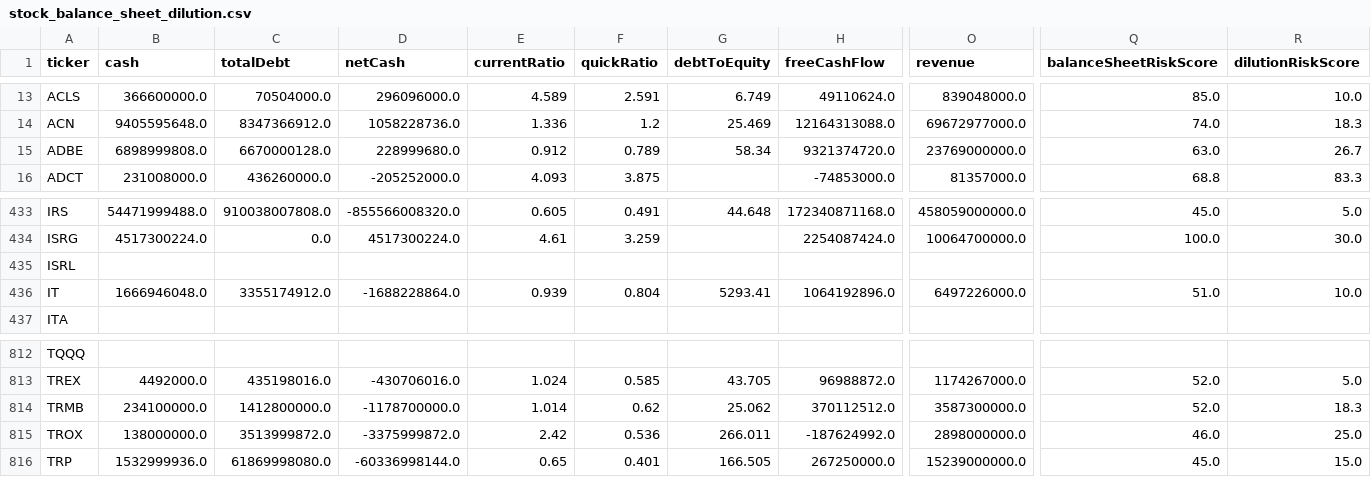
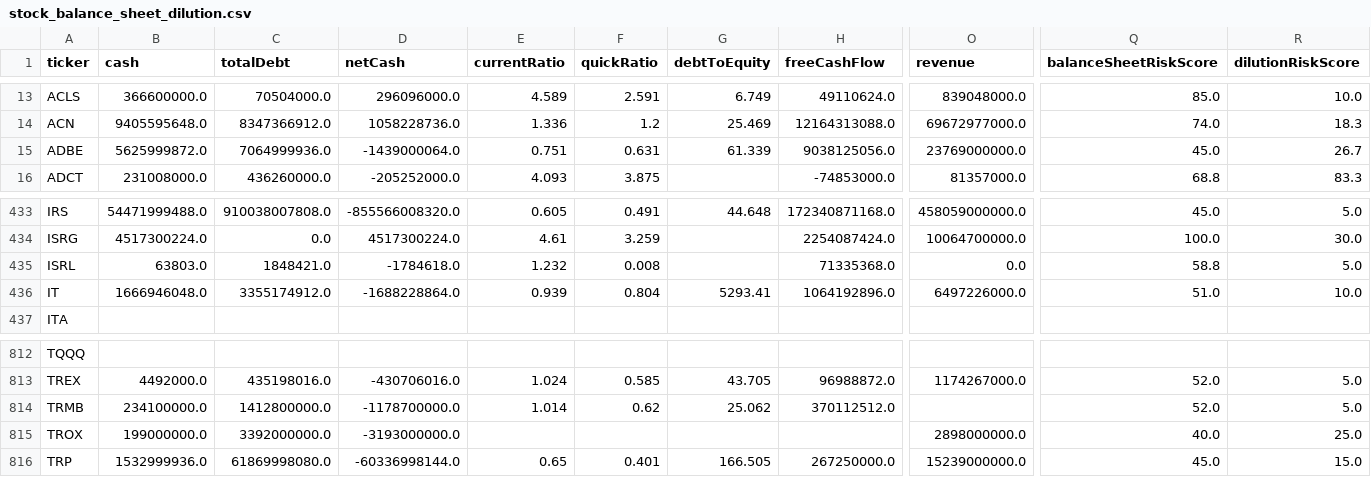
Before and after one commit to aport550/majorah-data, a CSV file: data/stock_balance_sheet_dilution.csv, drawn as a sheet; only a part is shown, gaps mark what is left out; the diff covers the shown part only; the diff names each change by its address in the sheet, - before the commit and + after, or states it on an @@ line.

```diff
--- a/data/stock_balance_sheet_dilution.csv
+++ b/data/stock_balance_sheet_dilution.csv
-B15 (cash): 6898999808.0
+B15 (cash): 5625999872.0
-C15 (totalDebt): 6670000128.0
+C15 (totalDebt): 7064999936.0
-D15 (netCash): 228999680.0
+D15 (netCash): -1439000064.0
-E15 (currentRatio): 0.912
+E15 (currentRatio): 0.751
-F15 (quickRatio): 0.789
+F15 (quickRatio): 0.631
-G15 (debtToEquity): 58.34
+G15 (debtToEquity): 61.339
-H15 (freeCashFlow): 9321374720.0
+H15 (freeCashFlow): 9038125056.0
-Q15 (balanceSheetRiskScore): 63.0
+Q15 (balanceSheetRiskScore): 45.0
-B435 (cash): (empty)
+B435 (cash): 63803.0
-C435 (totalDebt): (empty)
+C435 (totalDebt): 1848421.0
-D435 (netCash): (empty)
+D435 (netCash): -1784618.0
-E435 (currentRatio): (empty)
+E435 (currentRatio): 1.232
-F435 (quickRatio): (empty)
+F435 (quickRatio): 0.008
-H435 (freeCashFlow): (empty)
+H435 (freeCashFlow): 71335368.0
-O435 (revenue): (empty)
+O435 (revenue): 0.0
-Q435 (balanceSheetRiskScore): (empty)
+Q435 (balanceSheetRiskScore): 58.8
-R435 (dilutionRiskScore): (empty)
+R435 (dilutionRiskScore): 5.0
-O814 (revenue): 3587300000.0
+O814 (revenue): (empty)
-R814 (dilutionRiskScore): 18.3
+R814 (dilutionRiskScore): 5.0
-B815 (cash): 138000000.0
+B815 (cash): 199000000.0
-C815 (totalDebt): 3513999872.0
+C815 (totalDebt): 3392000000.0
-D815 (netCash): -3375999872.0
+D815 (netCash): -3193000000.0
-E815 (currentRatio): 2.42
+E815 (currentRatio): (empty)
-F815 (quickRatio): 0.536
+F815 (quickRatio): (empty)
-G815 (debtToEquity): 266.011
+G815 (debtToEquity): (empty)
-H815 (freeCashFlow): -187624992.0
+H815 (freeCashFlow): (empty)
-Q815 (balanceSheetRiskScore): 46.0
+Q815 (balanceSheetRiskScore): 40.0
```
Also changed, not shown: 72 edited cells elsewhere in this file, data/macro_dimension_scores.csv, data/stock_macro_exposures.csv, 36 other files.
